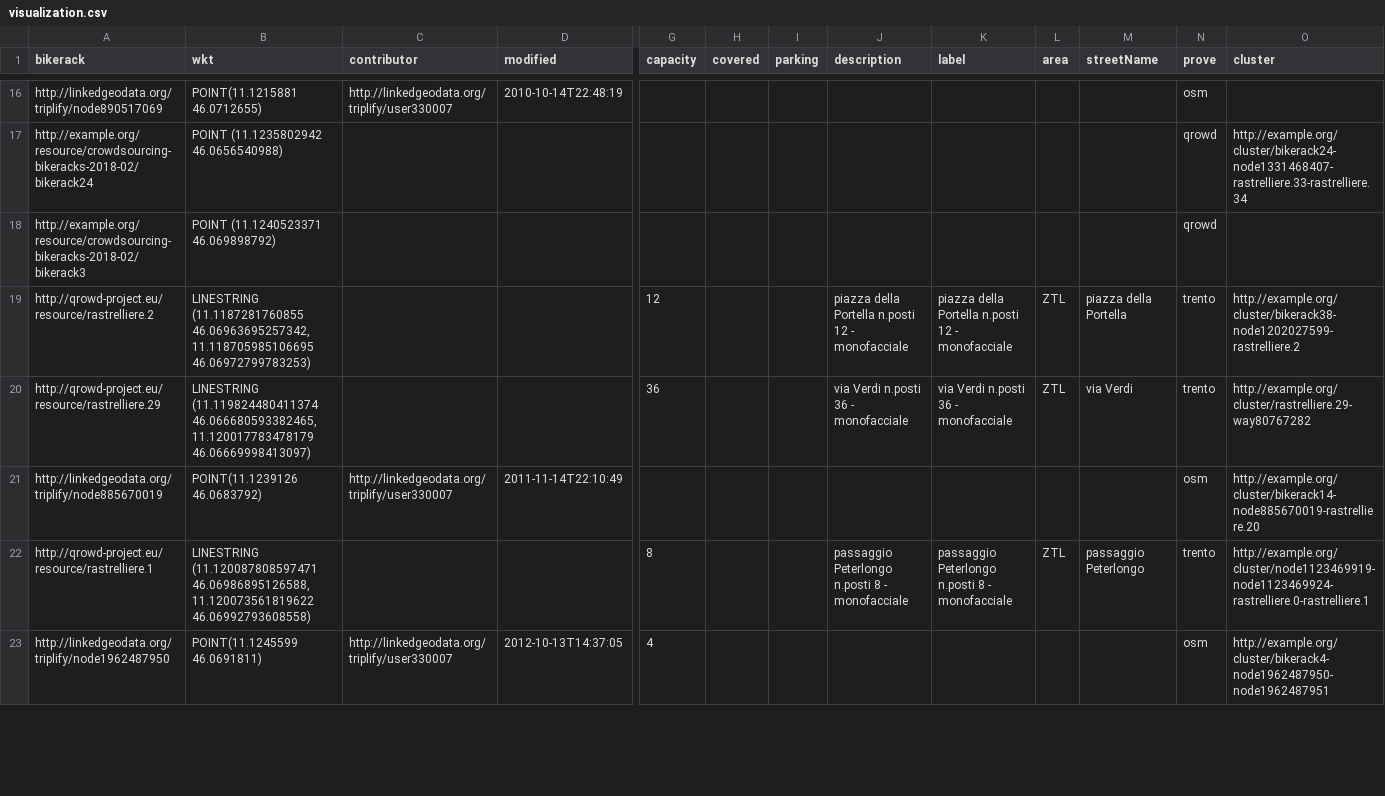
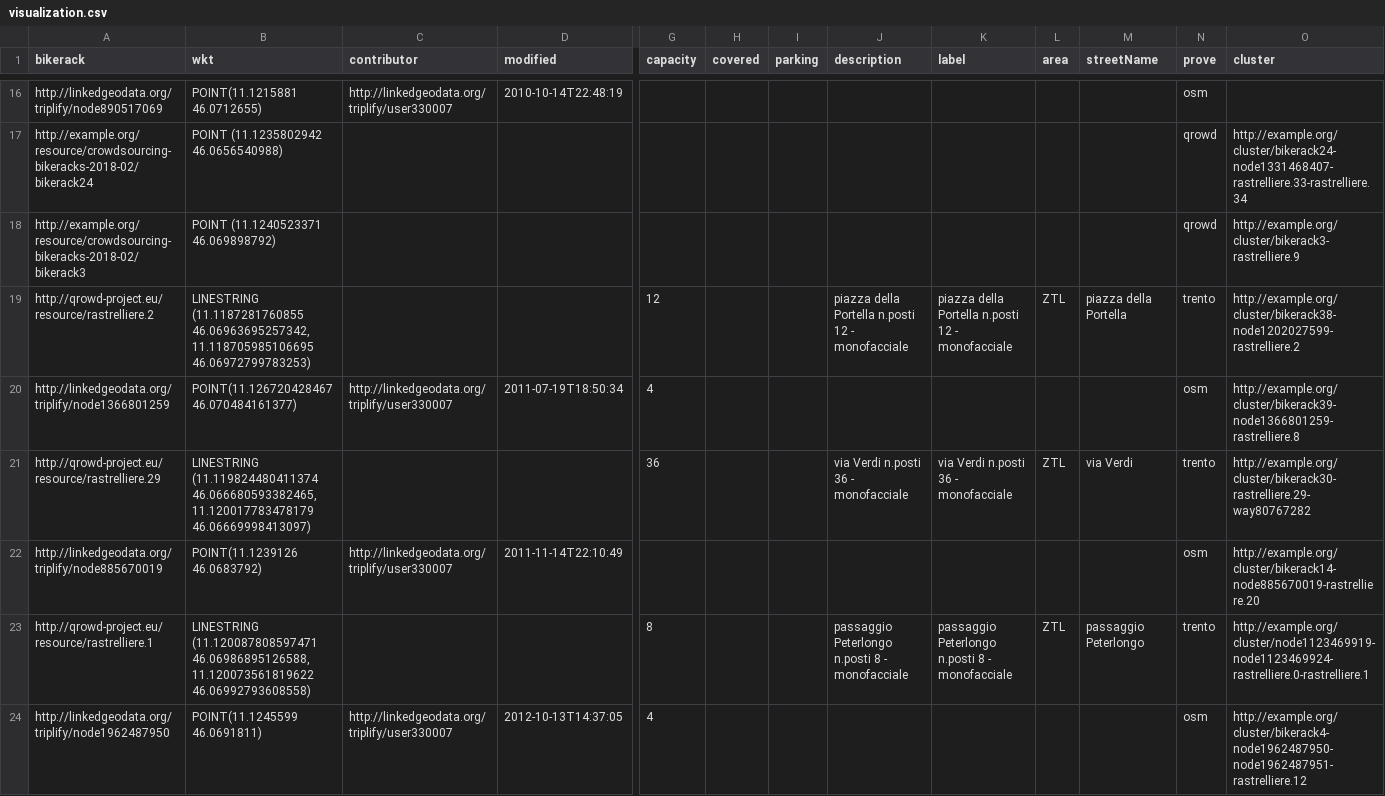
Before and after one commit to QROWD/link-discovery-and-data-fusion, a CSV file: visualization/visualization.csv, drawn as a sheet; only a part is shown, gaps mark what is left out; addresses are those after the commit; rows hold the shown columns only; the diff covers the shown part only; the diff names each change by its address in the sheet, - before the commit and + after, or states it on an @@ line.

Commit message:
Finish clustering and add qgis project

```diff
--- a/visualization/visualization.csv
+++ b/visualization/visualization.csv
-O18 (cluster): (empty)
+O18 (cluster): http://example.org/cluster/bikerack3-rastrelliere.9
+row 20: http://linkedgeodata.org/triplify/node1366801259 | POINT(11.126720428467 46.070484161377) | http://linkedgeodata.org/triplify/user330007 | 2011-07-19T18:50:34 | 4 |  |  |  |  |  |  | osm | http://example.org/cluster/bikerack39-node1366801259-rastrelliere.8
-O21 (cluster): http://example.org/cluster/rastrelliere.29-way80767282
+O21 (cluster): http://example.org/cluster/bikerack30-rastrelliere.29-way80767282
-O24 (cluster): http://example.org/cluster/bikerack4-node1962487950-node1962487951
+O24 (cluster): http://example.org/cluster/bikerack4-node1962487950-node1962487951-rastrelliere.12
```
Also changed, not shown: 5 added rows and 32 edited cells elsewhere in this file, 39 other files.
